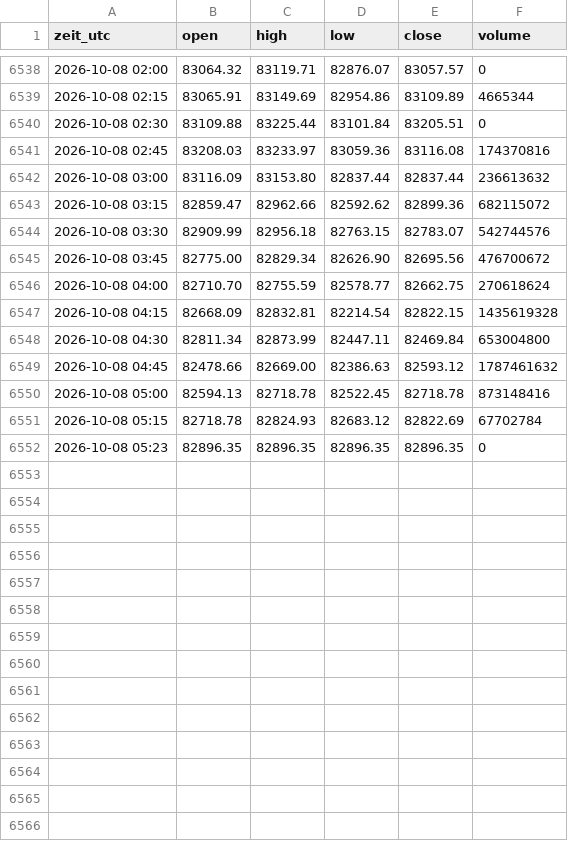
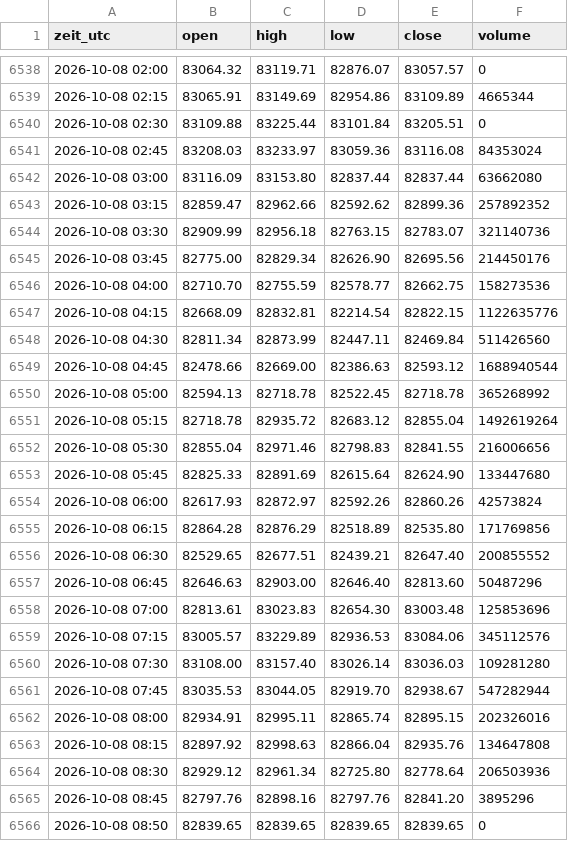
Before and after one commit to salobig575-coder/nq-daten, a CSV file: data/btc_15m.csv, drawn as a sheet; only a part is shown, gaps mark what is left out.

```diff
--- a/data/btc_15m.csv
+++ b/data/btc_15m.csv
@@ -6540,13 +6540,27 @@ zeit_utc,open,high,low,close,volume
 2026-10-08 02:30,83109.88,83225.44,83101.84,83205.51,0
-2026-10-08 02:45,83208.03,83233.97,83059.36,83116.08,174370816
-2026-10-08 03:00,83116.09,83153.80,82837.44,82837.44,236613632
-2026-10-08 03:15,82859.47,82962.66,82592.62,82899.36,682115072
-2026-10-08 03:30,82909.99,82956.18,82763.15,82783.07,542744576
-2026-10-08 03:45,82775.00,82829.34,82626.90,82695.56,476700672
-2026-10-08 04:00,82710.70,82755.59,82578.77,82662.75,270618624
-2026-10-08 04:15,82668.09,82832.81,82214.54,82822.15,1435619328
-2026-10-08 04:30,82811.34,82873.99,82447.11,82469.84,653004800
-2026-10-08 04:45,82478.66,82669.00,82386.63,82593.12,1787461632
-2026-10-08 05:00,82594.13,82718.78,82522.45,82718.78,873148416
-2026-10-08 05:15,82718.78,82824.93,82683.12,82822.69,67702784
-2026-10-08 05:23,82896.35,82896.35,82896.35,82896.35,0
+2026-10-08 02:45,83208.03,83233.97,83059.36,83116.08,84353024
+2026-10-08 03:00,83116.09,83153.80,82837.44,82837.44,63662080
+2026-10-08 03:15,82859.47,82962.66,82592.62,82899.36,257892352
+2026-10-08 03:30,82909.99,82956.18,82763.15,82783.07,321140736
+2026-10-08 03:45,82775.00,82829.34,82626.90,82695.56,214450176
+2026-10-08 04:00,82710.70,82755.59,82578.77,82662.75,158273536
+2026-10-08 04:15,82668.09,82832.81,82214.54,82822.15,1122635776
+2026-10-08 04:30,82811.34,82873.99,82447.11,82469.84,511426560
+2026-10-08 04:45,82478.66,82669.00,82386.63,82593.12,1688940544
+2026-10-08 05:00,82594.13,82718.78,82522.45,82718.78,365268992
+2026-10-08 05:15,82718.78,82935.72,82683.12,82855.04,1492619264
+2026-10-08 05:30,82855.04,82971.46,82798.83,82841.55,216006656
+2026-10-08 05:45,82825.33,82891.69,82615.64,82624.90,133447680
+2026-10-08 06:00,82617.93,82872.97,82592.26,82860.26,42573824
+2026-10-08 06:15,82864.28,82876.29,82518.89,82535.80,171769856
+2026-10-08 06:30,82529.65,82677.51,82439.21,82647.40,200855552
+2026-10-08 06:45,82646.63,82903.00,82646.40,82813.60,50487296
+2026-10-08 07:00,82813.61,83023.83,82654.30,83003.48,125853696
+2026-10-08 07:15,83005.57,83229.89,82936.53,83084.06,345112576
+2026-10-08 07:30,83108.00,83157.40,83026.14,83036.03,109281280
+2026-10-08 07:45,83035.53,83044.05,82919.70,82938.67,547282944
+2026-10-08 08:00,82934.91,82995.11,82865.74,82895.15,202326016
+2026-10-08 08:15,82897.92,82998.63,82866.04,82935.76,134647808
+2026-10-08 08:30,82929.12,82961.34,82725.80,82778.64,206503936
+2026-10-08 08:45,82797.76,82898.16,82797.76,82841.20,3895296
+2026-10-08 08:50,82839.65,82839.65,82839.65,82839.65,0
```
Also changed, not shown: data/btc_5m.csv, data/es_5m.csv, 22 other files.
